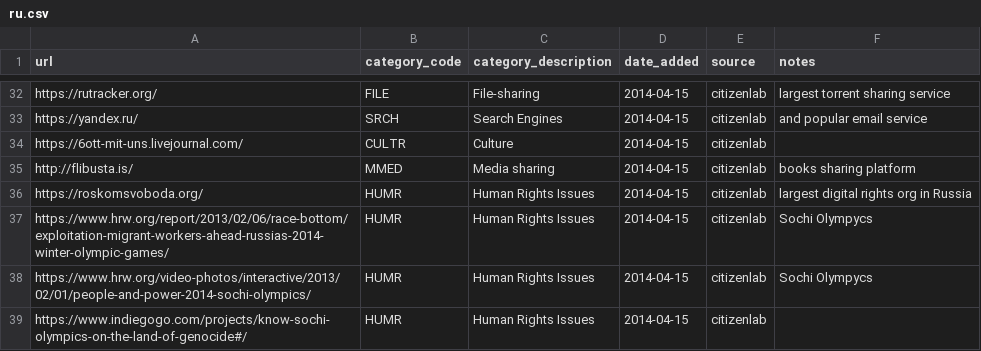
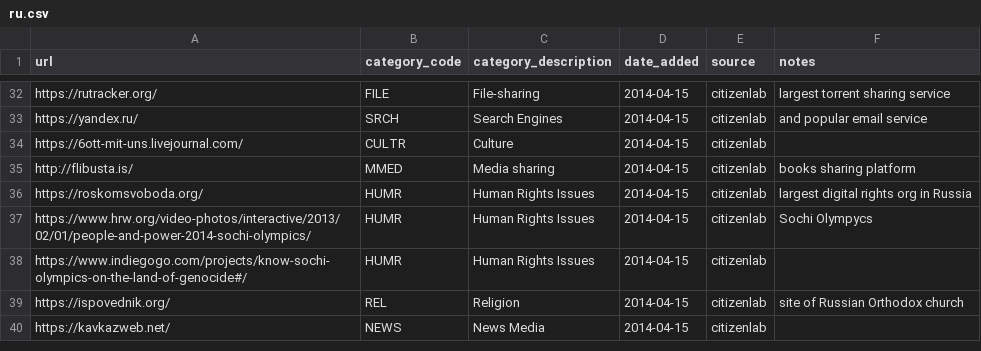
Before and after one commit to citizenlab/test-lists, a CSV file: lists/ru.csv, drawn as a sheet; only a part is shown, gaps mark what is left out; the shorter side is filled out with more unchanged rows; the diff names each change by its address in the sheet, - before the commit and + after, or states it on an @@ line.

Commit message:
Delete duplicate of `https://www.hrw.org/`

```diff
--- a/lists/ru.csv
+++ b/lists/ru.csv
-row 37: https://www.hrw.org/report/2013/02/06/race-bottom/exploitation-migrant-workers-ahead-russias-2014-winter-olympic-games/ | HUMR | Human Rights Issues | 2014-04-15 | citizenlab | Sochi Olympycs
```
